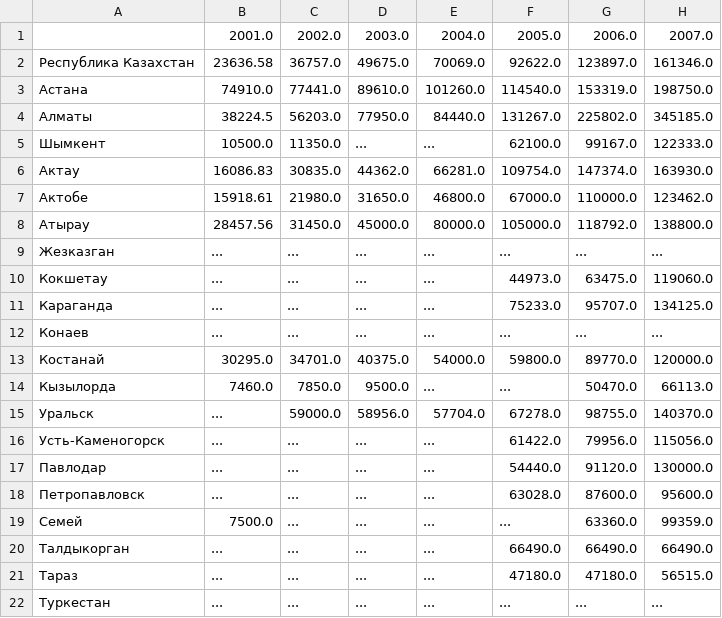
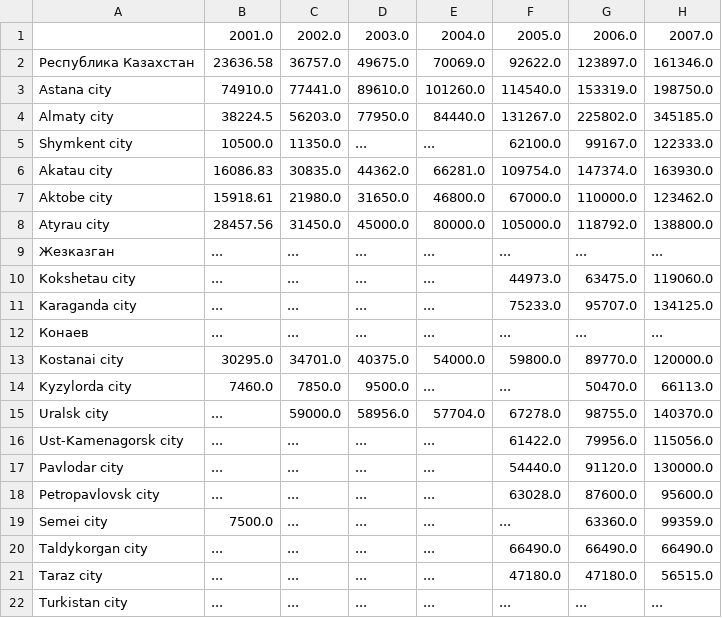
Before and after one commit to open-data-kazakhstan/city-cost-of-living-index, a CSV file: data/cost.csv, drawn as a sheet; only a part is shown; the diff names each change by its address in the sheet, - before the commit and + after, or states it on an @@ line.

```diff
--- a/data/cost.csv
+++ b/data/cost.csv
-A3: Астана
+A3: Astana city
-A4: Алматы
+A4: Almaty city
-A5: Шымкент
+A5: Shymkent city
-A6: Актау
+A6: Akatau city
-A7: Актобе
+A7: Aktobe city
-A8: Атырау
+A8: Atyrau city
-A10: Кокшетау
+A10: Kokshetau city
-A11: Караганда
+A11: Karaganda city
-A13: Костанай
+A13: Kostanai city
-A14: Кызылорда
+A14: Kyzylorda city
-A15: Уральск
+A15: Uralsk city
-A16: Усть-Каменогорск
+A16: Ust-Kamenagorsk city
-A17: Павлодар
+A17: Pavlodar city
-A18: Петропавловск
+A18: Petropavlovsk city
-A19: Семей
+A19: Semei city
-A20: Талдыкорган
+A20: Taldykorgan city
-A21: Тараз
+A21: Taraz city
-A22: Туркестан
+A22: Turkistan city
```
Also changed, not shown: data/cost_piv.csv, data/spend.csv, 3 other files.
